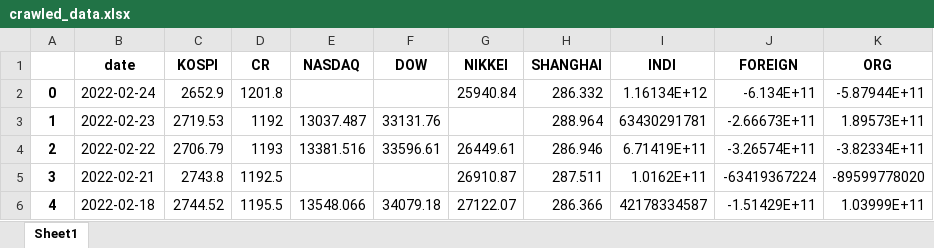
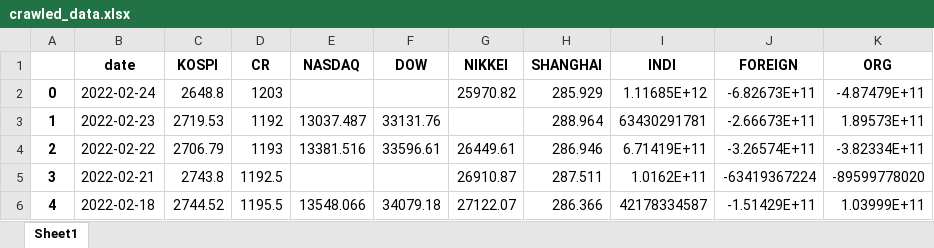
Before and after one commit to hrdkdh/predict, an Excel workbook: crawled_data.xlsx, sheet Sheet1, drawn as a sheet; only a part is shown; values as stored, in another font and other column widths than the file's, no borders; the diff names each change by its address in the sheet, - before the commit and + after, or states it on an @@ line.

```diff
--- a/crawled_data.xlsx (sheet Sheet1)
+++ b/crawled_data.xlsx (sheet Sheet1)
-C2 (KOSPI): 2652.9
+C2 (KOSPI): 2648.8
-D2 (CR): 1201.8
+D2 (CR): 1203
-G2 (NIKKEI): 25940.84
+G2 (NIKKEI): 25970.82
-H2 (SHANGHAI): 286.332
+H2 (SHANGHAI): 285.929
-I2 (INDI): 1.16134E+12
+I2 (INDI): 1.11685E+12
-J2 (FOREIGN): -6.134E+11
+J2 (FOREIGN): -6.82673E+11
-K2 (ORG): -5.87944E+11
+K2 (ORG): -4.87479E+11
```
Also changed, not shown: 22 other files.
